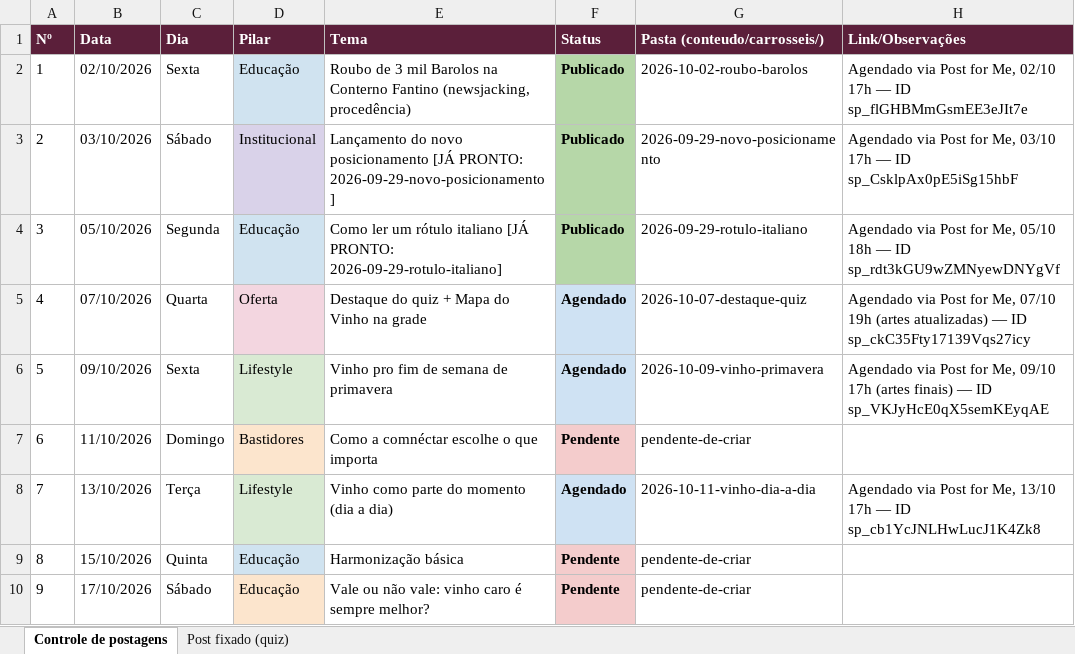
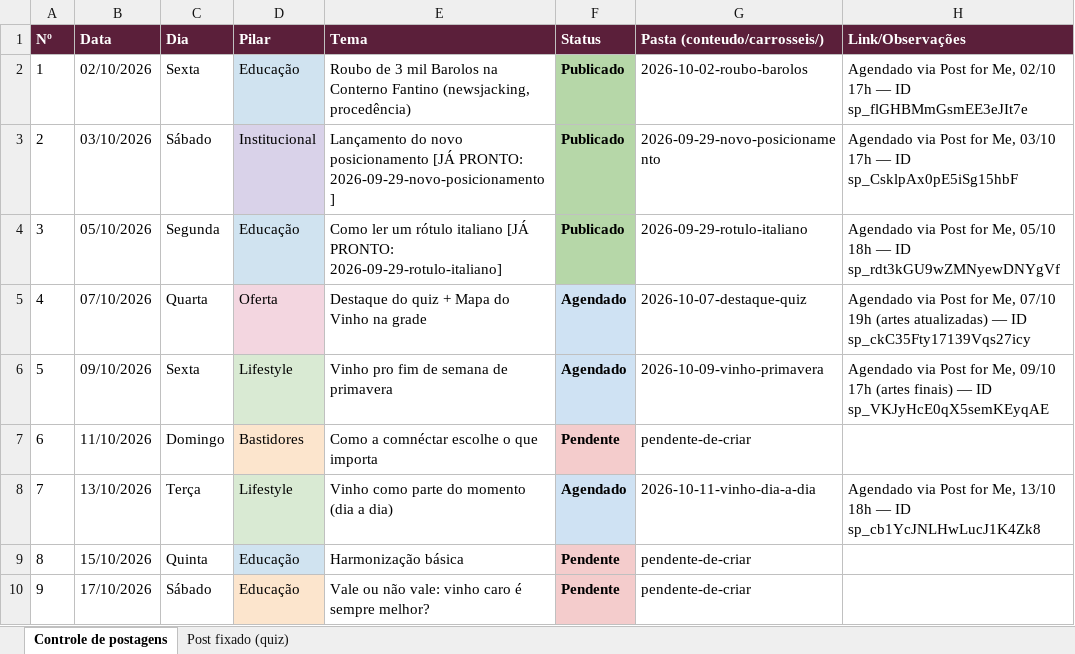
Before and after one commit to marceloheldt-tech/comnectar-workspace, an Excel workbook: campanhas/planejamento-t1-2026-2027/controle-postagens.xlsx, sheet Controle de postagens, drawn as a sheet; only a part is shown; values as stored, in another font and other column widths than the file's, no borders; the diff names each change by its address in the sheet, - before the commit and + after, or states it on an @@ line.

Commit message:
auto-sync: 2026-10-07 17:46

```diff
--- a/campanhas/planejamento-t1-2026-2027/controle-postagens.xlsx (sheet Controle de postagens)
+++ b/campanhas/planejamento-t1-2026-2027/controle-postagens.xlsx (sheet Controle de postagens)
-H8 (Link/Observações): …Me, 13/10 17h — ID…
+H8 (Link/Observações): …Me, 13/10 18h — ID…
```
